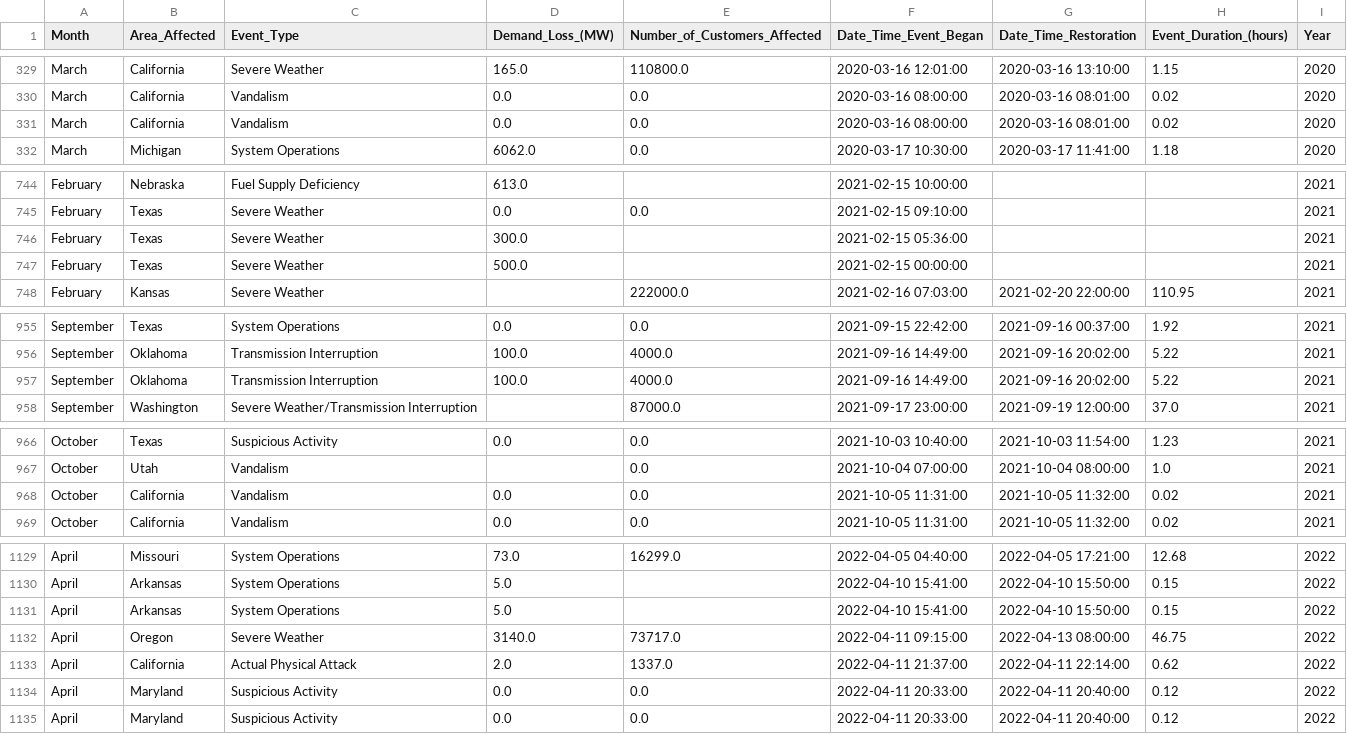
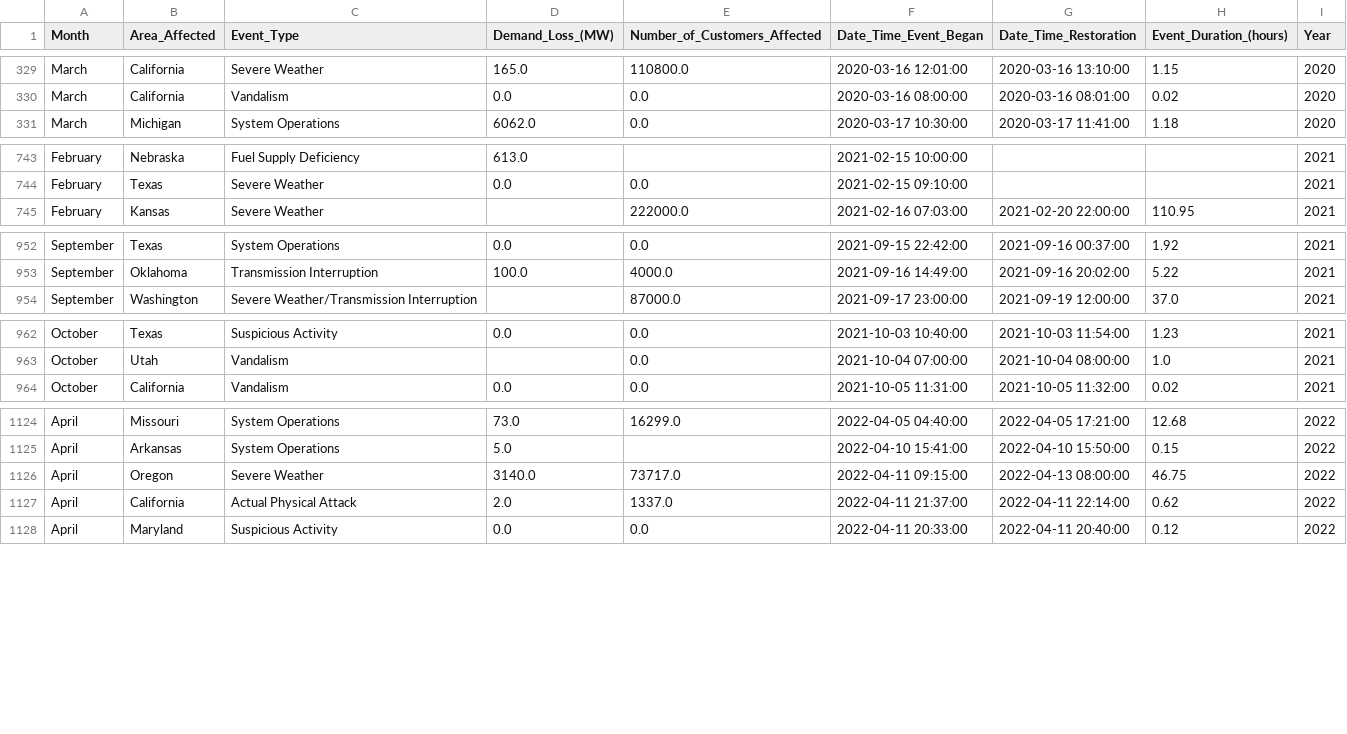
Before and after one commit to diogojfr/energy-interruptions-eda, a CSV file: datasets/df.csv, drawn as a sheet; only a part is shown, gaps mark what is left out; the diff covers the shown part only; the diff names each change by its address in the sheet, - before the commit and + after, or states it on an @@ line.

```diff
--- a/datasets/df.csv
+++ b/datasets/df.csv
-row 331: March | California | Vandalism | 0.0 | 0.0 | 2020-03-16 08:00:00 | 2020-03-16 08:01:00 | 0.02 | 2020
-row 746: February | Texas | Severe Weather | 300.0 |  | 2021-02-15 05:36:00 |  |  | 2021
-row 747: February | Texas | Severe Weather | 500.0 |  | 2021-02-15 00:00:00 |  |  | 2021
-row 957: September | Oklahoma | Transmission Interruption | 100.0 | 4000.0 | 2021-09-16 14:49:00 | 2021-09-16 20:02:00 | 5.22 | 2021
-row 968: October | California | Vandalism | 0.0 | 0.0 | 2021-10-05 11:31:00 | 2021-10-05 11:32:00 | 0.02 | 2021
-row 1131: April | Arkansas | System Operations | 5.0 |  | 2022-04-10 15:41:00 | 2022-04-10 15:50:00 | 0.15 | 2022
-row 1134: April | Maryland | Suspicious Activity | 0.0 | 0.0 | 2022-04-11 20:33:00 | 2022-04-11 20:40:00 | 0.12 | 2022
```
Also changed, not shown: 5 removed rows and 6 edited cells elsewhere in this file, 2 other files.
